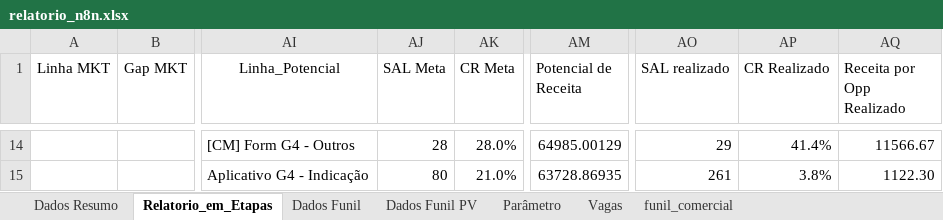
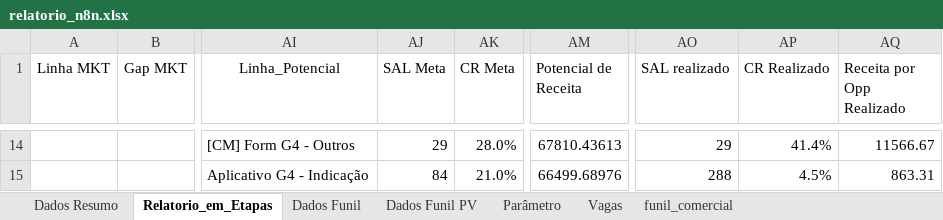
Before and after one commit to marcelohfms/n8n, an Excel workbook: relatorio_n8n.xlsx, sheet Relatorio_em_Etapas, drawn as a sheet; only a part is shown, gaps mark what is left out; values as stored, in another font and other column widths than the file's, no borders; charts and pictures not drawn; the diff covers the shown part only; the diff names each change by its address in the sheet, - before the commit and + after, or states it on an @@ line.

```diff
--- a/relatorio_n8n.xlsx (sheet Relatorio_em_Etapas)
+++ b/relatorio_n8n.xlsx (sheet Relatorio_em_Etapas)
-AJ14 (SAL Meta): 28
+AJ14 (SAL Meta): 29
-AM14 (Potencial de Receita): 64985.00129
+AM14 (Potencial de Receita): 67810.43613
-AJ15 (SAL Meta): 80
+AJ15 (SAL Meta): 84
-AM15 (Potencial de Receita): 63728.86935
+AM15 (Potencial de Receita): 66499.68976
-AO15 (SAL realizado): 261
+AO15 (SAL realizado): 288
-AP15 (CR Realizado): 3.8%
+AP15 (CR Realizado): 4.5%
-AQ15 (Receita por Opp Realizado): 1122.30
+AQ15 (Receita por Opp Realizado): 863.31
```
Also changed, not shown: 12 added rows and 12 removed rows elsewhere in this sheet, sheet Dados Funil PV, sheet Dados Funil, sheet Dados Resumo, formulas that keep their value.
